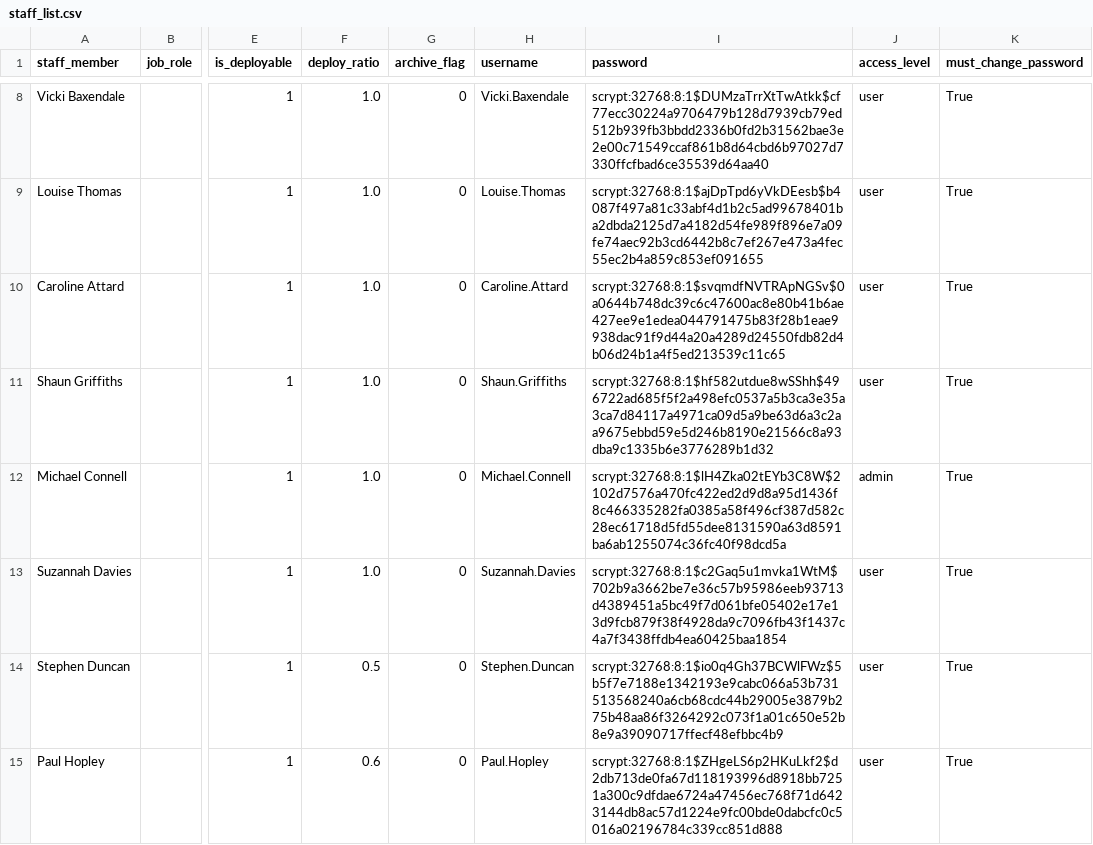
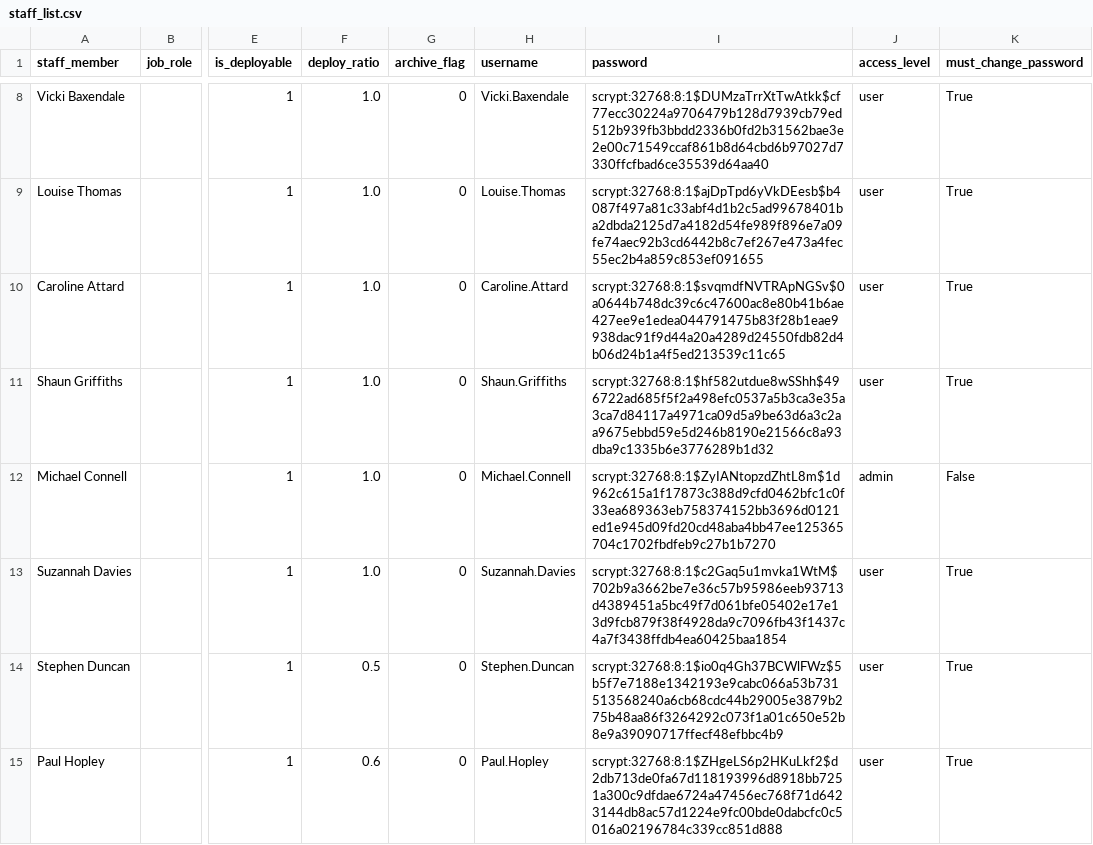
Before and after one commit to MightyAtom220474/girft_res_app, a CSV file: .streamlit/staff_list.csv, drawn as a sheet; only a part is shown, gaps mark what is left out; the diff names each change by its address in the sheet, - before the commit and + after, or states it on an @@ line.

Commit message:
APP: final changes before dev branch to change back end

```diff
--- a/.streamlit/staff_list.csv
+++ b/.streamlit/staff_list.csv
-I12 (password): scrypt:32768:8:1$lH4Zka02tEYb3C8W$2102d7576a470fc422ed2d9d8a95d1436f8c466335282fa0385a58f496cf387d582c28ec61718d5fd55dee8131590a63d8591ba6ab1255074c36fc40f98dcd5a
+I12 (password): scrypt:32768:8:1$ZyIANtopzdZhtL8m$1d962c615a1f17873c388d9cfd0462bfc1c0f33ea689363eb758374152bb3696d0121ed1e945d09fd20cd48aba4bb47ee125365704c1702fbdfeb9c27b1b7270
-K12 (must_change_password): True
+K12 (must_change_password): False
```
